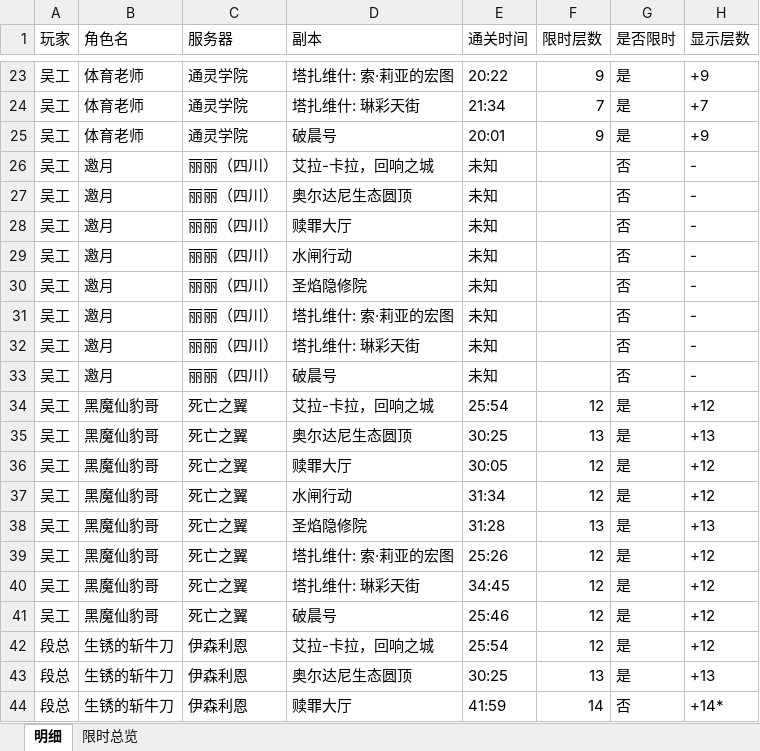
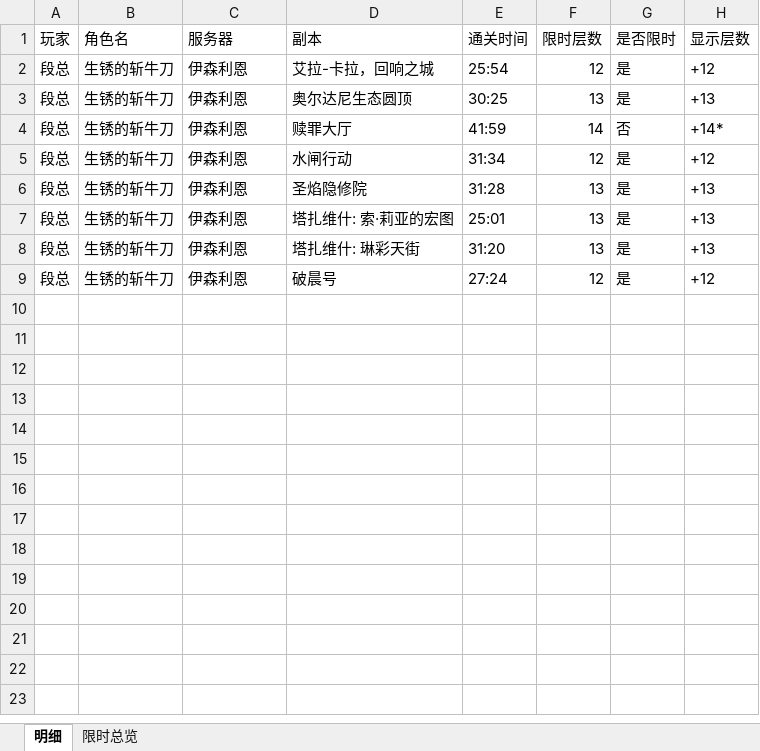
Before and after one commit to Abelliuxl/Mythic_Performance_Tracker, an Excel workbook: data/result.xlsx, sheet 明细, drawn as a sheet; only a part is shown, gaps mark what is left out; the shorter side is filled out with more unchanged rows; values as stored, in another font and other column widths than the file's, no borders; the diff covers the shown part only; the diff names each change by its address in the sheet, - before the commit and + after, or states it on an @@ line.

```diff
--- a/data/result.xlsx (sheet 明细)
+++ b/data/result.xlsx (sheet 明细)
-row 23: 吴工 | 体育老师 | 通灵学院 | 塔扎维什: 索·莉亚的宏图 | 20:22 | 9 | 是 | +9
-row 24: 吴工 | 体育老师 | 通灵学院 | 塔扎维什: 琳彩天街 | 21:34 | 7 | 是 | +7
-row 25: 吴工 | 体育老师 | 通灵学院 | 破晨号 | 20:01 | 9 | 是 | +9
-row 26: 吴工 | 邀月 | 丽丽（四川） | 艾拉-卡拉，回响之城 | 未知 |  | 否 | -
-row 27: 吴工 | 邀月 | 丽丽（四川） | 奥尔达尼生态圆顶 | 未知 |  | 否 | -
-row 28: 吴工 | 邀月 | 丽丽（四川） | 赎罪大厅 | 未知 |  | 否 | -
-row 29: 吴工 | 邀月 | 丽丽（四川） | 水闸行动 | 未知 |  | 否 | -
-row 30: 吴工 | 邀月 | 丽丽（四川） | 圣焰隐修院 | 未知 |  | 否 | -
-row 31: 吴工 | 邀月 | 丽丽（四川） | 塔扎维什: 索·莉亚的宏图 | 未知 |  | 否 | -
-row 32: 吴工 | 邀月 | 丽丽（四川） | 塔扎维什: 琳彩天街 | 未知 |  | 否 | -
-row 33: 吴工 | 邀月 | 丽丽（四川） | 破晨号 | 未知 |  | 否 | -
-row 34: 吴工 | 黑魔仙豹哥 | 死亡之翼 | 艾拉-卡拉，回响之城 | 25:54 | 12 | 是 | +12
-row 35: 吴工 | 黑魔仙豹哥 | 死亡之翼 | 奥尔达尼生态圆顶 | 30:25 | 13 | 是 | +13
-row 36: 吴工 | 黑魔仙豹哥 | 死亡之翼 | 赎罪大厅 | 30:05 | 12 | 是 | +12
-row 37: 吴工 | 黑魔仙豹哥 | 死亡之翼 | 水闸行动 | 31:34 | 12 | 是 | +12
-row 38: 吴工 | 黑魔仙豹哥 | 死亡之翼 | 圣焰隐修院 | 31:28 | 13 | 是 | +13
-row 39: 吴工 | 黑魔仙豹哥 | 死亡之翼 | 塔扎维什: 索·莉亚的宏图 | 25:26 | 12 | 是 | +12
-row 40: 吴工 | 黑魔仙豹哥 | 死亡之翼 | 塔扎维什: 琳彩天街 | 34:45 | 12 | 是 | +12
-row 41: 吴工 | 黑魔仙豹哥 | 死亡之翼 | 破晨号 | 25:46 | 12 | 是 | +12
```
Also changed, not shown: 109 removed rows elsewhere in this sheet, sheet 限时总览, 5 other files.
